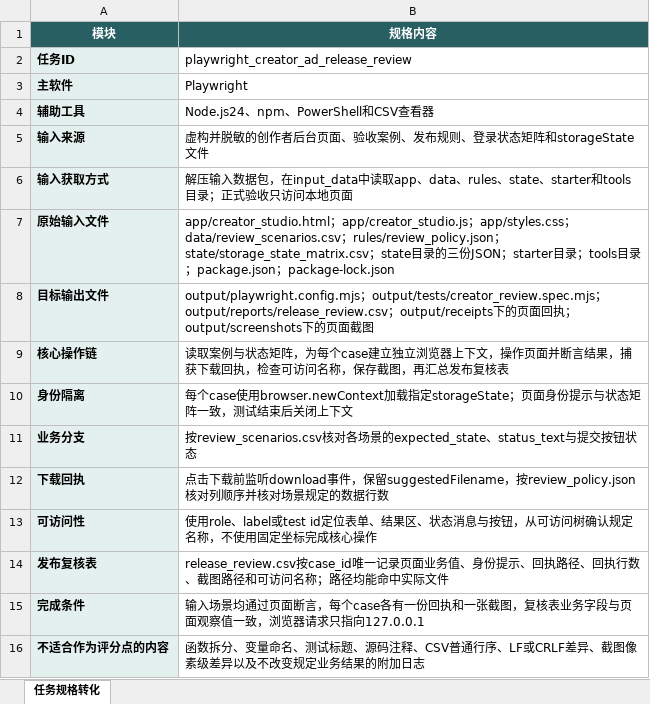
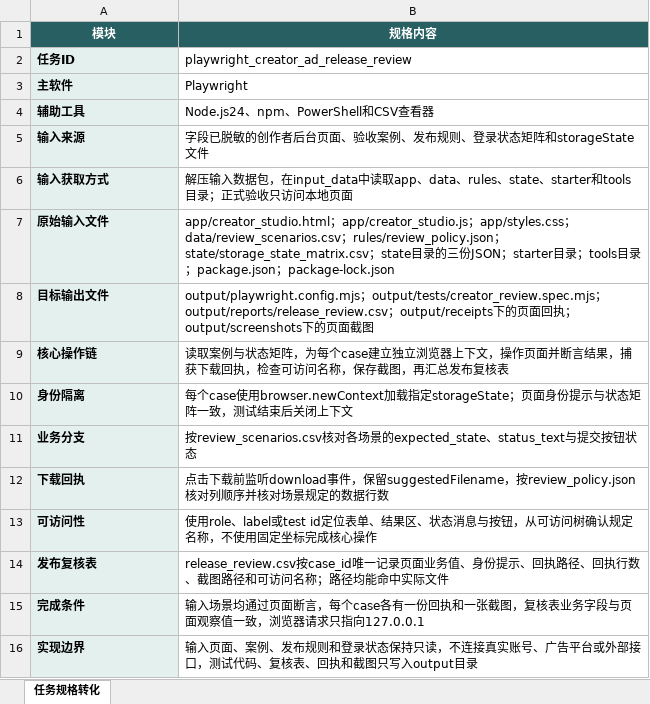
Before and after one commit to CLK123654/ale-q10060-windows-repro, an Excel workbook: artifacts/任务规格转化.xlsx, sheet 任务规格转化, drawn as a sheet; values as stored, in another font and other column widths than the file's, no borders; removed rows and columns are numbered as before the commit, all else as after; the diff names each change by its address in the sheet, - before the commit and + after, or states it on an @@ line.

Commit message:
[skip ci] Clarify business data provenance

```diff
--- a/artifacts/任务规格转化.xlsx (sheet 任务规格转化)
+++ b/artifacts/任务规格转化.xlsx (sheet 任务规格转化)
-B5 (规格内容): 虚构并脱敏的创作者后台页面、验收案例、发布规则、登录状态矩阵和storageState文件
+B5 (规格内容): 字段已脱敏的创作者后台页面、验收案例、发布规则、登录状态矩阵和storageState文件
-row 16: 不适合作为评分点的内容 | 函数拆分、变量命名、测试标题、源码注释、CSV普通行序、LF或CRLF差异、截图像素级差异以及不改变规定业务结果的附加日志
+row 16: 实现边界 | 输入页面、案例、发布规则和登录状态保持只读，不连接真实账号、广告平台或外部接口，测试代码、复核表、回执和截图只写入output目录
```
Also changed, not shown: 5 other files.
